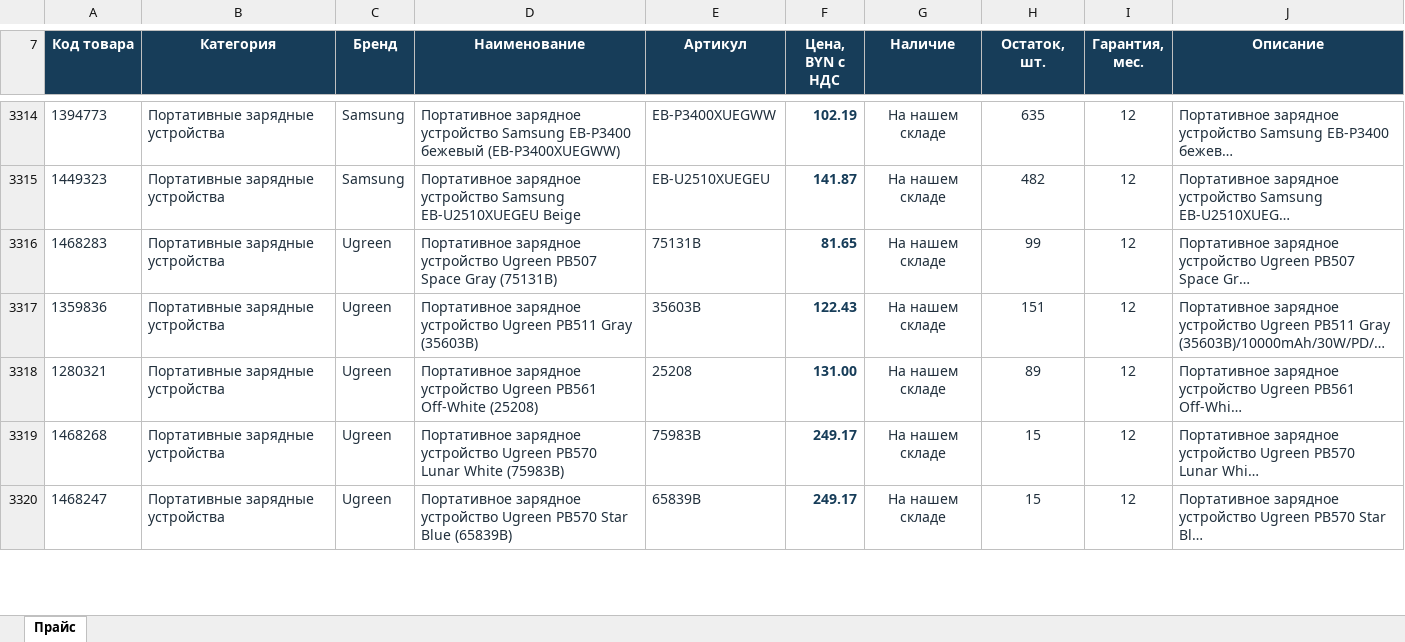
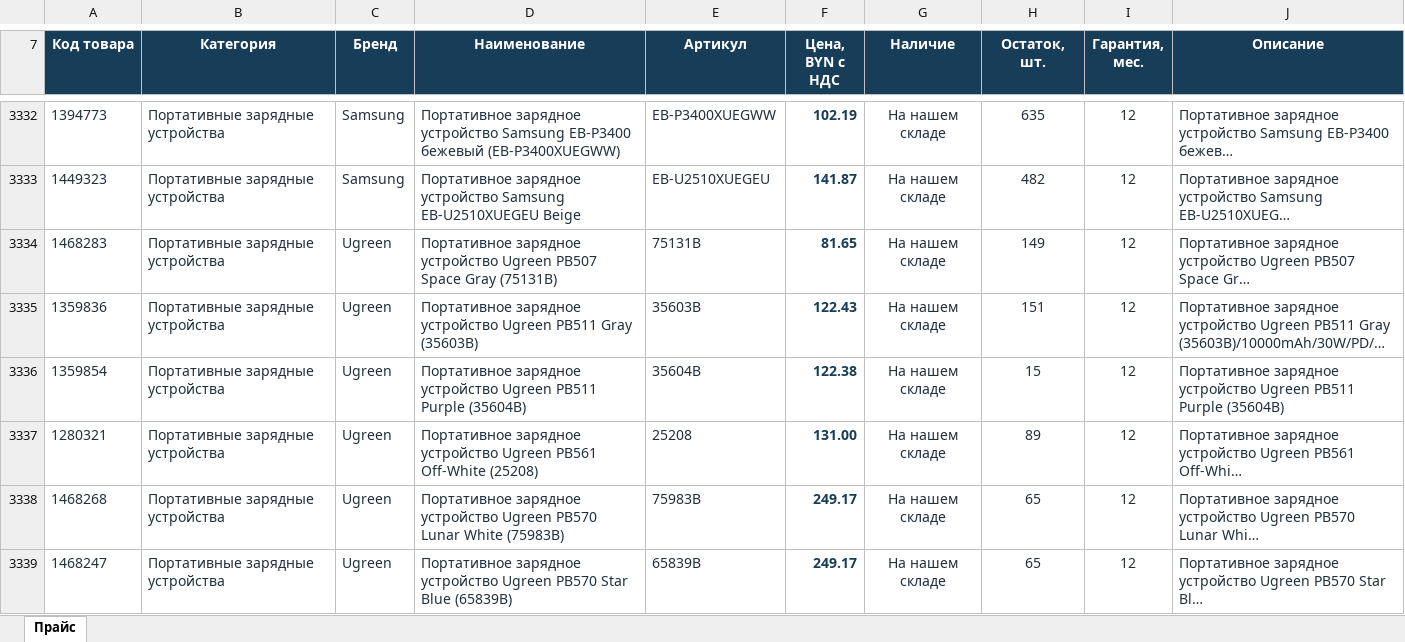
Before and after one commit to melomrock-art/onliner-feed-public, an Excel workbook: client_price_v3.xlsx, sheet Прайс, drawn as a sheet; only a part is shown, gaps mark what is left out; long unchanged cells end in …; values as stored, in another font and other column widths than the file's, no borders; table styles not drawn; addresses are those after the commit; the diff covers the shown part only; the diff names each change by its address in the sheet, - before the commit and + after, or states it on an @@ line.

```diff
--- a/client_price_v3.xlsx (sheet Прайс)
+++ b/client_price_v3.xlsx (sheet Прайс)
-H3334 (Остаток, шт.): 99
+H3334 (Остаток, шт.): 149
+row 3336: 1359854 | Портативные зарядные устройства | Ugreen | Портативное зарядное устройство Ugreen PB511 Purple (35604B) | 35604B | 122.38 | На нашем складе | 15 | 12 | Портативное зарядное устройство Ugreen PB511 Purple (35604B)
-H3338:H3339 (Остаток, шт.): 15
+H3338:H3339 (Остаток, шт.): 65
```
Also changed, not shown: 54 added rows, 14 removed rows and 182 edited cells elsewhere in this sheet, 2 other files.
